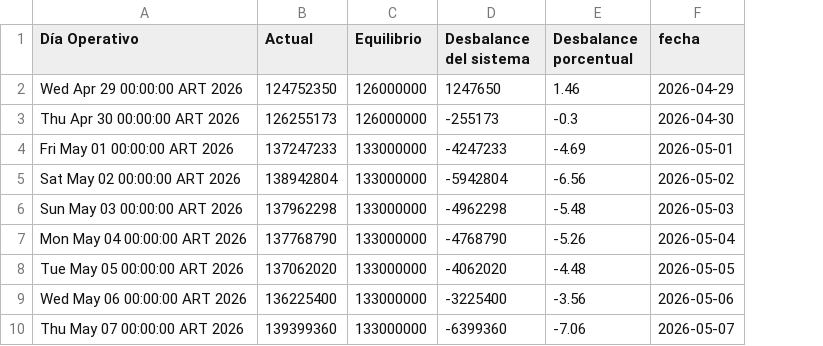
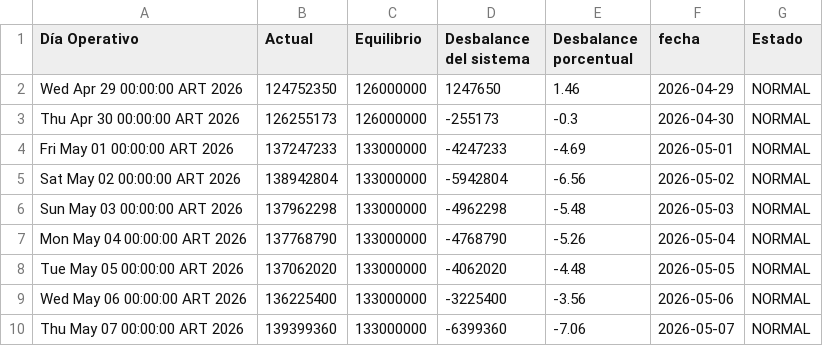
Before and after one commit to RodrigoManassero/estado-sistema-gas-rodrigo, a CSV file: data/tgn_system_state.csv, drawn as a sheet; only a part is shown; the diff names each change by its address in the sheet, - before the commit and + after, or states it on an @@ line.

```diff
--- a/data/tgn_system_state.csv
+++ b/data/tgn_system_state.csv
+column G (Estado), rows 2-10: all NORMAL
```
Also changed, not shown: 2 other files.
